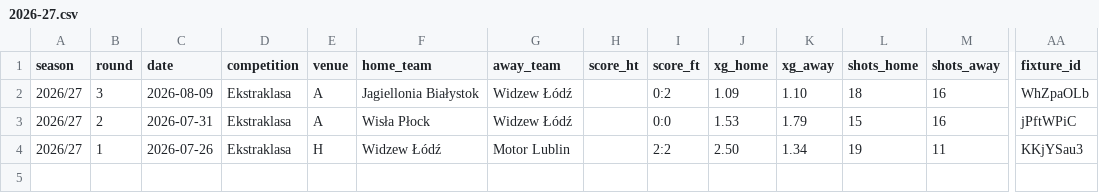
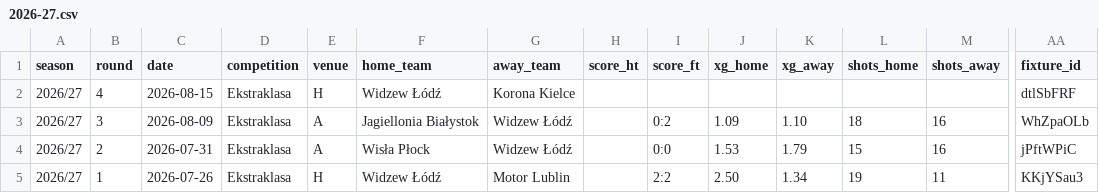
Before and after one commit to fajny-heniu/wstatz, a CSV file: 2026-27.csv, drawn as a sheet; only a part is shown, gaps mark what is left out; rows hold the shown columns only; the diff names each change by its address in the sheet, - before the commit and + after, or states it on an @@ line.

Commit message:
Zapowiedz k4: Widzew - Korona Kielce (2026-08-15)

```diff
--- a/2026-27.csv
+++ b/2026-27.csv
+row 2: 2026/27 | 4 | 2026-08-15 | Ekstraklasa | H | Widzew Łódź | Korona Kielce |  |  |  |  |  |  | dtlSbFRF
```
